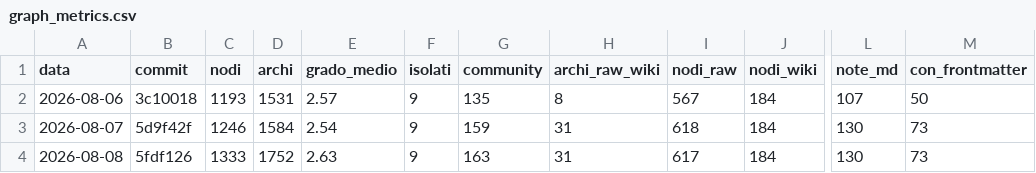
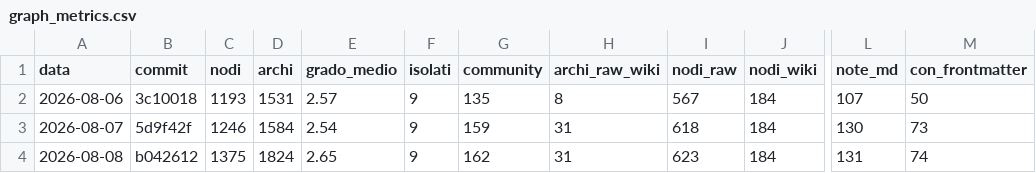
Before and after one commit to Simus100/altair-brain, a CSV file: metrics/graph_metrics.csv, drawn as a sheet; only a part is shown, gaps mark what is left out; the diff names each change by its address in the sheet, - before the commit and + after, or states it on an @@ line.

```diff
--- a/metrics/graph_metrics.csv
+++ b/metrics/graph_metrics.csv
-B4 (commit): 5fdf126
+B4 (commit): b042612
-C4 (nodi): 1333
+C4 (nodi): 1375
-D4 (archi): 1752
+D4 (archi): 1824
-E4 (grado_medio): 2.63
+E4 (grado_medio): 2.65
-G4 (community): 163
+G4 (community): 162
-I4 (nodi_raw): 617
+I4 (nodi_raw): 623
-L4 (note_md): 130
+L4 (note_md): 131
-M4 (con_frontmatter): 73
+M4 (con_frontmatter): 74
```
Also changed, not shown: 25 other files.
